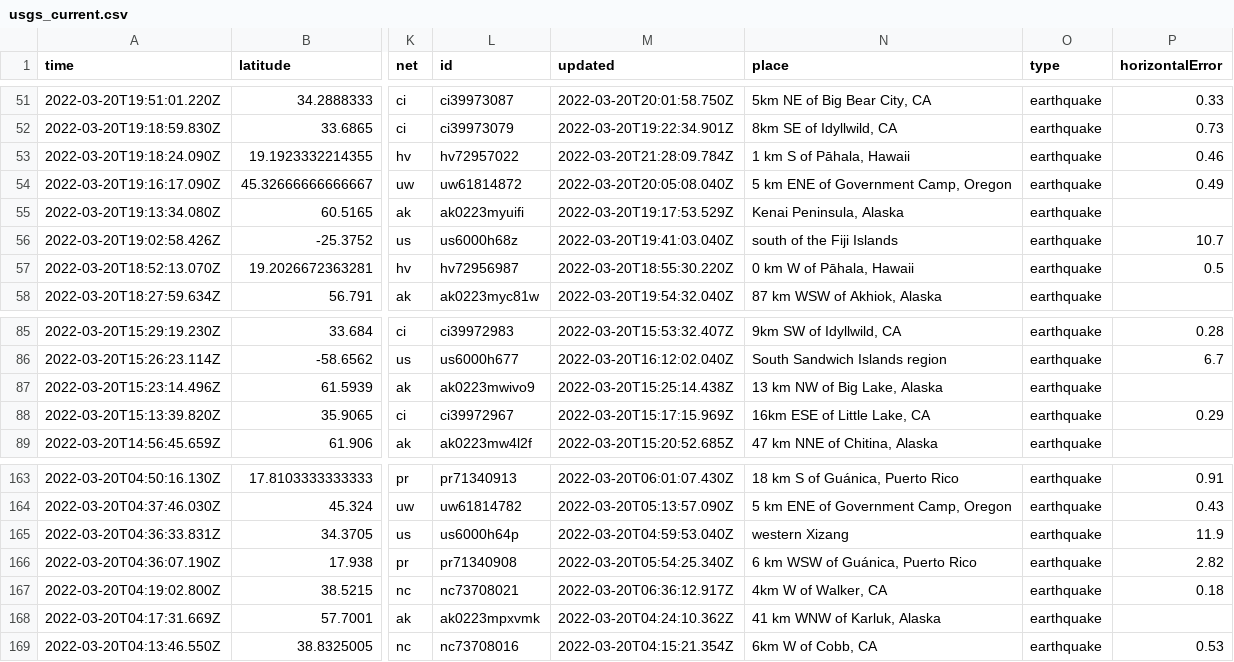
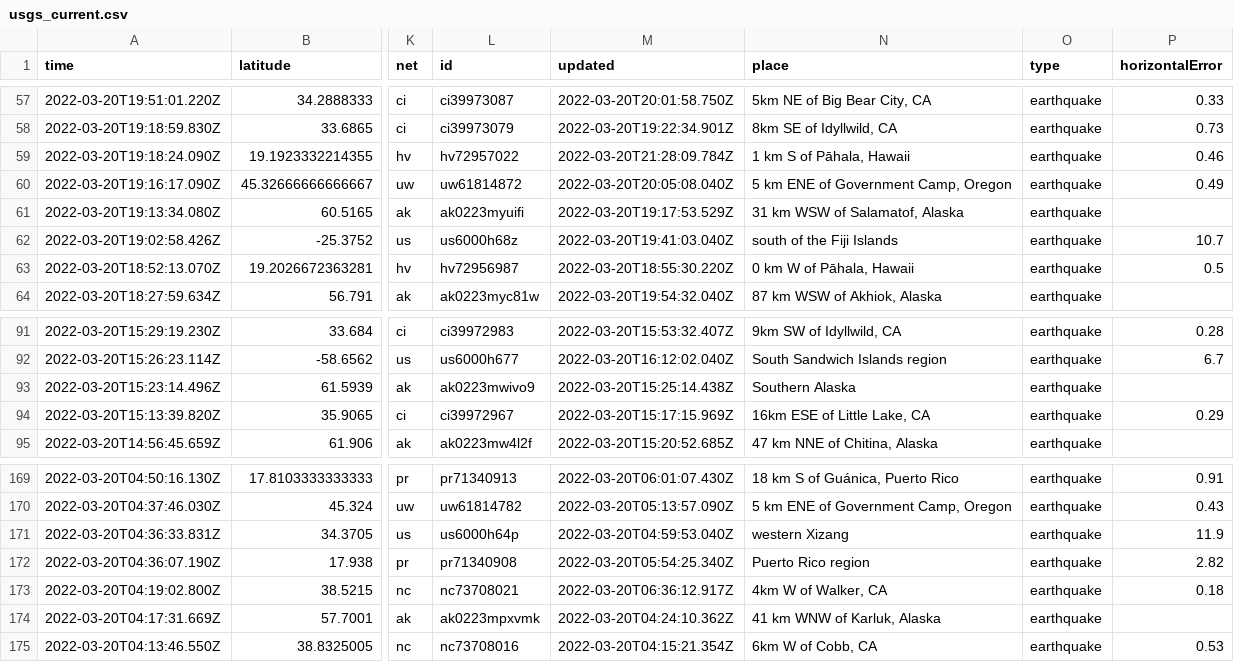
Before and after one commit to JohnnyBerkeley/Nicar2022_actions, a CSV file: usgs_current.csv, drawn as a sheet; only a part is shown, gaps mark what is left out; addresses are those after the commit; the diff covers the shown part only; the diff names each change by its address in the sheet, - before the commit and + after, or states it on an @@ line.

```diff
--- a/usgs_current.csv
+++ b/usgs_current.csv
-N61 (place): Kenai Peninsula, Alaska
+N61 (place): 31 km WSW of Salamatof, Alaska
-N93 (place): 13 km NW of Big Lake, Alaska
+N93 (place): Southern Alaska
-N172 (place): 6 km WSW of Guánica, Puerto Rico
+N172 (place): Puerto Rico region
```
Also changed, not shown: 6 added rows, 2 removed rows and 6 edited cells elsewhere in this file, usgs_main.csv.
